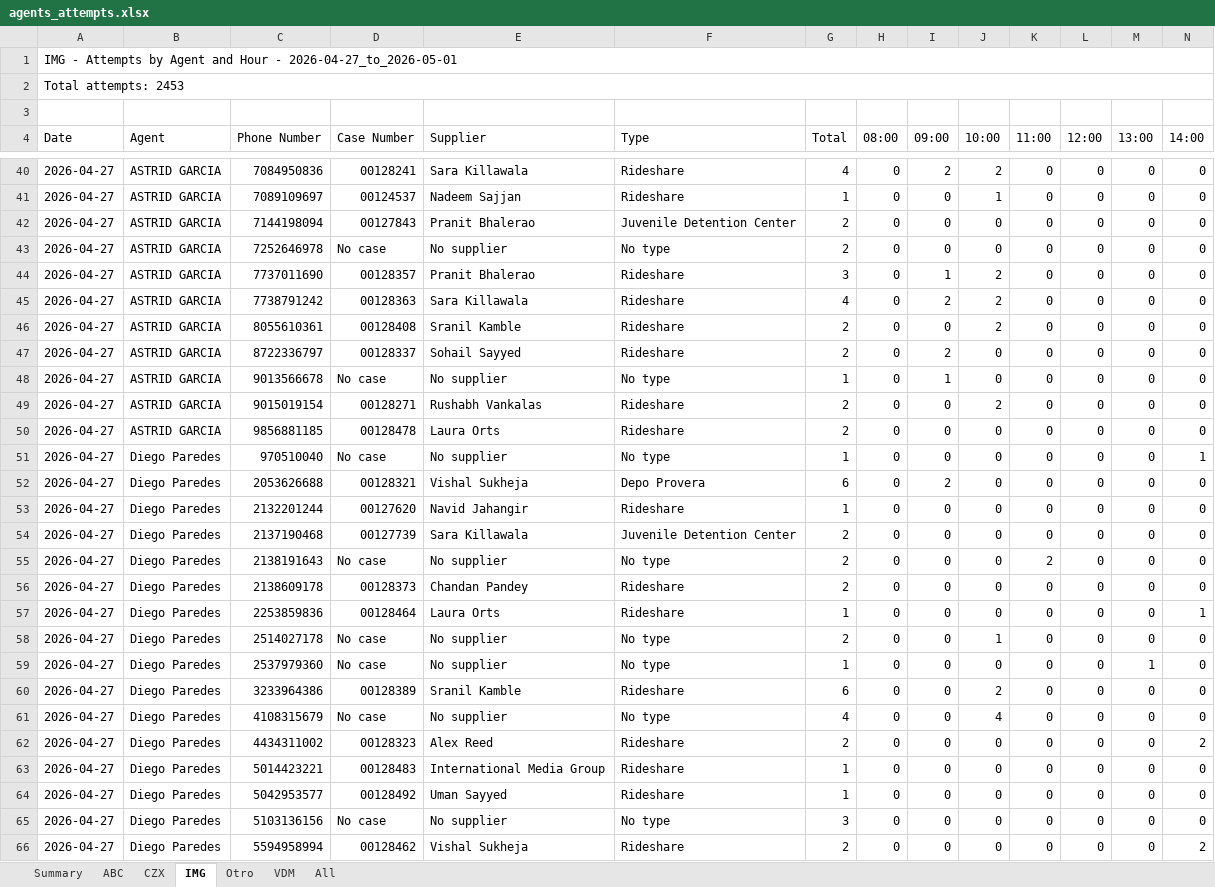
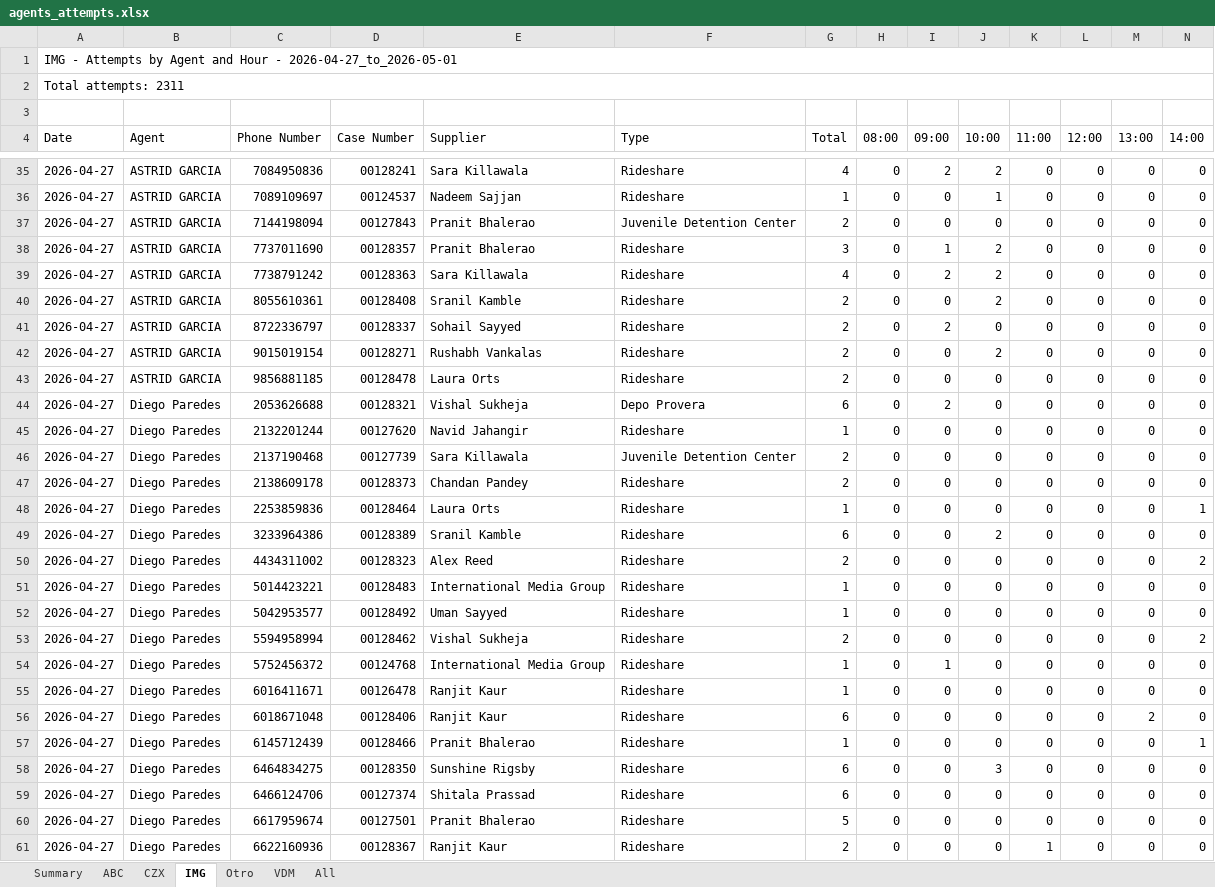
Before and after one commit to SistemasImg/dashboardTI_Backend, an Excel workbook: src/uploads/excel-exports/agents_attempts.xlsx, sheet IMG, drawn as a sheet; only a part is shown, gaps mark what is left out; the shorter side is filled out with more unchanged rows; values as stored, in another font and other column widths than the file's, no cell formats; removed rows and columns are numbered as before the commit, all else as after; rows hold the shown columns only; the diff covers the shown part only; the diff names each change by its address in the sheet, - before the commit and + after, or states it on an @@ line.

```diff
--- a/src/uploads/excel-exports/agents_attempts.xlsx (sheet IMG)
+++ b/src/uploads/excel-exports/agents_attempts.xlsx (sheet IMG)
-A2 (Date): Total attempts: 2453
+A2 (Date): Total attempts: 2311
-row 43: 2026-04-27 | ASTRID GARCIA | 7252646978 | No case | No supplier | No type | 2 | 0 | 0 | 0 | 0 | 0 | 0 | 0
-row 48: 2026-04-27 | ASTRID GARCIA | 9013566678 | No case | No supplier | No type | 1 | 0 | 1 | 0 | 0 | 0 | 0 | 0
-row 51: 2026-04-27 | Diego Paredes | 970510040 | No case | No supplier | No type | 1 | 0 | 0 | 0 | 0 | 0 | 0 | 1
-row 55: 2026-04-27 | Diego Paredes | 2138191643 | No case | No supplier | No type | 2 | 0 | 0 | 0 | 2 | 0 | 0 | 0
-row 58: 2026-04-27 | Diego Paredes | 2514027178 | No case | No supplier | No type | 2 | 0 | 0 | 1 | 0 | 0 | 0 | 0
-row 59: 2026-04-27 | Diego Paredes | 2537979360 | No case | No supplier | No type | 1 | 0 | 0 | 0 | 0 | 0 | 1 | 0
-row 61: 2026-04-27 | Diego Paredes | 4108315679 | No case | No supplier | No type | 4 | 0 | 0 | 4 | 0 | 0 | 0 | 0
-row 65: 2026-04-27 | Diego Paredes | 5103136156 | No case | No supplier | No type | 3 | 0 | 0 | 0 | 0 | 0 | 0 | 0
```
Also changed, not shown: 1 added row and 69 removed rows elsewhere in this sheet, sheet All, sheet ABC, sheet CZX, sheet VDM, sheet Summary, sheet Otro, cell formats, 2 other files.
